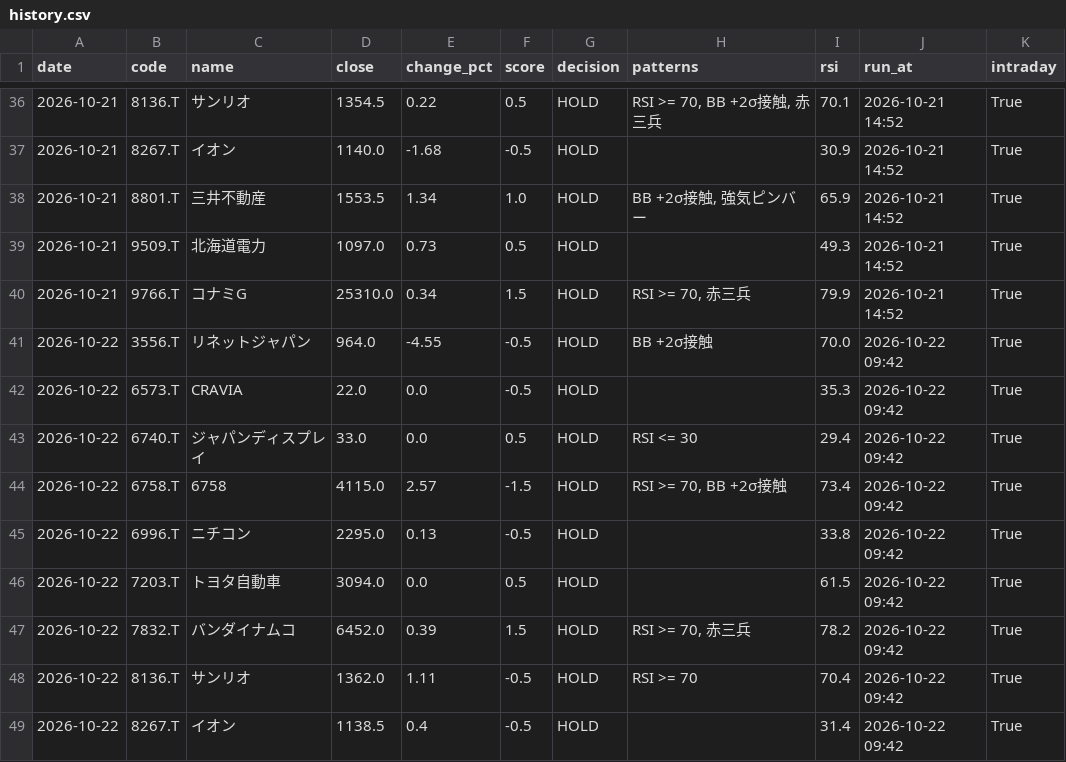
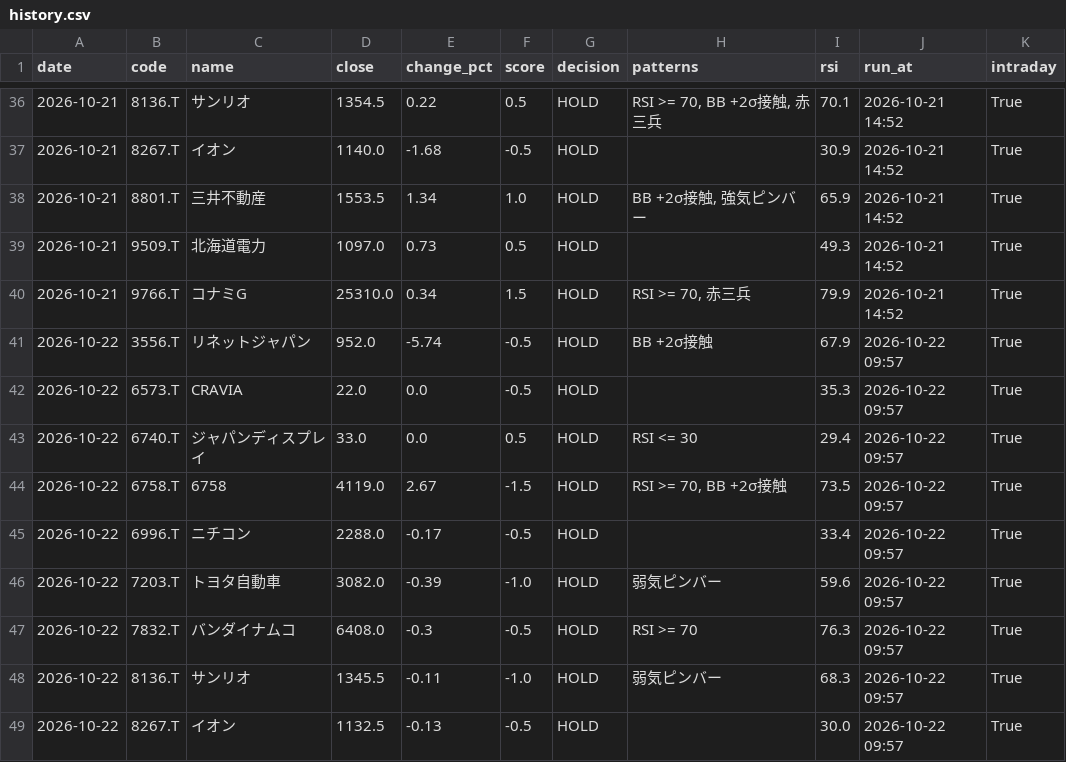
Before and after one commit to stock-bot-user64/stock-signal-ct64, a CSV file: data/history.csv, drawn as a sheet; only a part is shown, gaps mark what is left out; the diff covers the shown part only.

```diff
--- a/data/history.csv
+++ b/data/history.csv
@@ -40,10 +40,10 @@
 2026-10-21,9766.T,コナミG,25310.0,0.34,1.5,HOLD,"RSI >= 70, 赤三兵",79.9,2026-10-21 14:52,True
-2026-10-22,3556.T,リネットジャパン,964.0,-4.55,-0.5,HOLD,BB +2σ接触,70.0,2026-10-22 09:42,True
-2026-10-22,6573.T,CRAVIA,22.0,0.0,-0.5,HOLD,,35.3,2026-10-22 09:42,True
-2026-10-22,6740.T,ジャパンディスプレイ,33.0,0.0,0.5,HOLD,RSI <= 30,29.4,2026-10-22 09:42,True
-2026-10-22,6758.T,6758,4115.0,2.57,-1.5,HOLD,"RSI >= 70, BB +2σ接触",73.4,2026-10-22 09:42,True
-2026-10-22,6996.T,ニチコン,2295.0,0.13,-0.5,HOLD,,33.8,2026-10-22 09:42,True
-2026-10-22,7203.T,トヨタ自動車,3094.0,0.0,0.5,HOLD,,61.5,2026-10-22 09:42,True
-2026-10-22,7832.T,バンダイナムコ,6452.0,0.39,1.5,HOLD,"RSI >= 70, 赤三兵",78.2,2026-10-22 09:42,True
-2026-10-22,8136.T,サンリオ,1362.0,1.11,-0.5,HOLD,RSI >= 70,70.4,2026-10-22 09:42,True
-2026-10-22,8267.T,イオン,1138.5,0.4,-0.5,HOLD,,31.4,2026-10-22 09:42,True
+2026-10-22,3556.T,リネットジャパン,952.0,-5.74,-0.5,HOLD,BB +2σ接触,67.9,2026-10-22 09:57,True
+2026-10-22,6573.T,CRAVIA,22.0,0.0,-0.5,HOLD,,35.3,2026-10-22 09:57,True
+2026-10-22,6740.T,ジャパンディスプレイ,33.0,0.0,0.5,HOLD,RSI <= 30,29.4,2026-10-22 09:57,True
+2026-10-22,6758.T,6758,4119.0,2.67,-1.5,HOLD,"RSI >= 70, BB +2σ接触",73.5,2026-10-22 09:57,True
+2026-10-22,6996.T,ニチコン,2288.0,-0.17,-0.5,HOLD,,33.4,2026-10-22 09:57,True
+2026-10-22,7203.T,トヨタ自動車,3082.0,-0.39,-1.0,HOLD,弱気ピンバー,59.6,2026-10-22 09:57,True
+2026-10-22,7832.T,バンダイナムコ,6408.0,-0.3,-0.5,HOLD,RSI >= 70,76.3,2026-10-22 09:57,True
+2026-10-22,8136.T,サンリオ,1345.5,-0.11,-1.0,HOLD,弱気ピンバー,68.3,2026-10-22 09:57,True
+2026-10-22,8267.T,イオン,1132.5,-0.13,-0.5,HOLD,,30.0,2026-10-22 09:57,True
```
Also changed, not shown: 17 edited cells elsewhere in this file, 2 other files.
